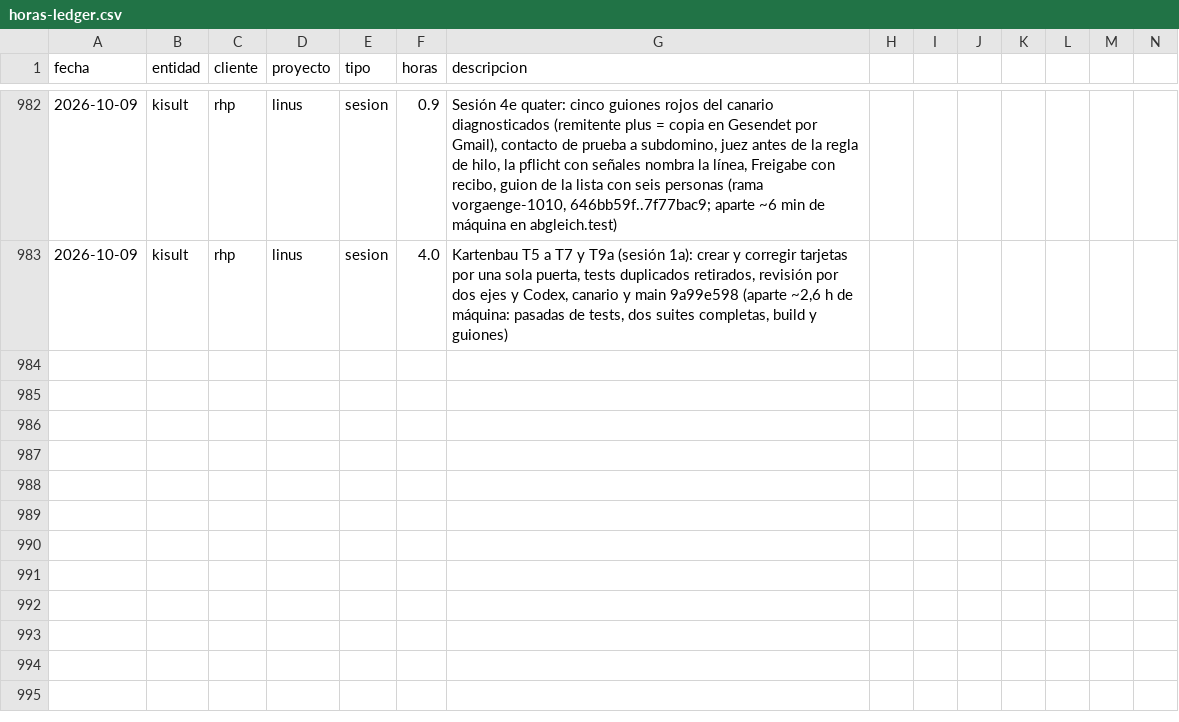
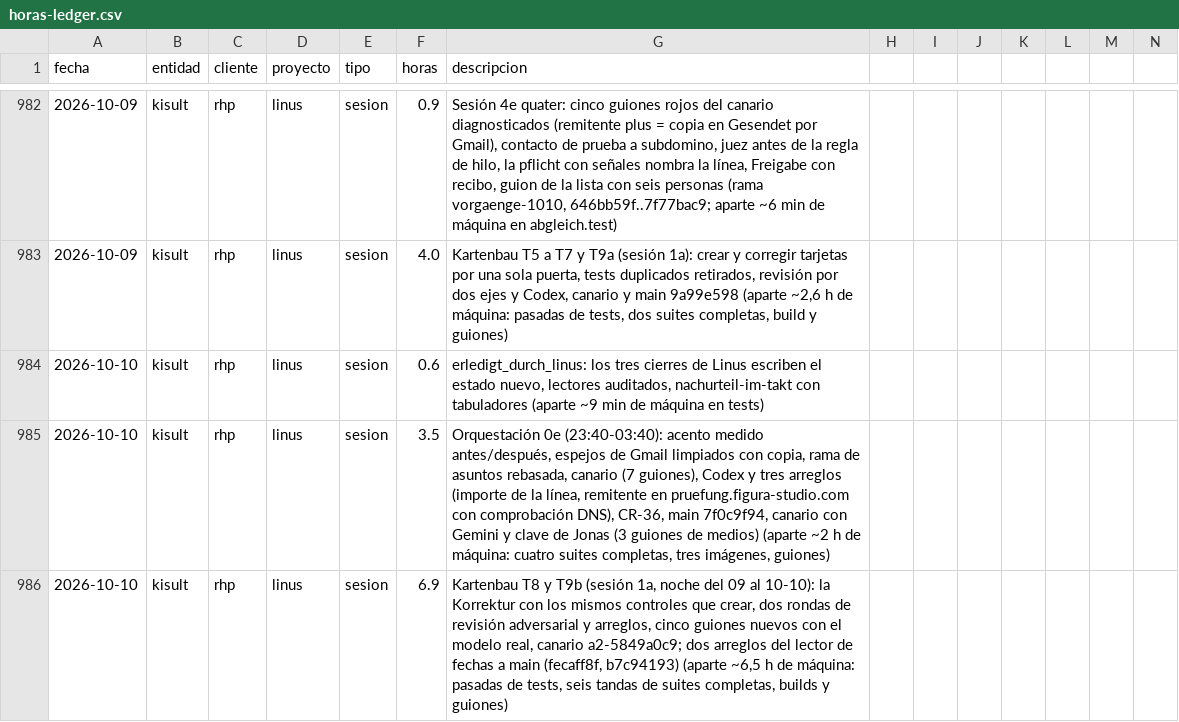
Before and after one commit to MaxSchock/operandi-os, a CSV file: docs/horas-ledger.csv, drawn as a sheet; only a part is shown, gaps mark what is left out; rows hold the shown columns only; the diff names each change by its address in the sheet, - before the commit and + after, or states it on an @@ line.

```diff
--- a/docs/horas-ledger.csv
+++ b/docs/horas-ledger.csv
+row 984: 2026-10-10 | kisult | rhp | linus | sesion | 0.6 | erledigt_durch_linus: los tres cierres de Linus escriben el estado nuevo, lectores auditados, nachurteil-im-takt con tabuladores (aparte ~9 min de máquina en tests)
+row 985: 2026-10-10 | kisult | rhp | linus | sesion | 3.5 | Orquestación 0e (23:40-03:40): acento medido antes/después, espejos de Gmail limpiados con copia, rama de asuntos rebasada, canario (7 guiones), Codex y tres arreglos (importe de la línea, remitente en pruefung.figura-studio.com con comprobación DNS), CR-36, main 7f0c9f94, canario con Gemini y clave de Jonas (3 guiones de medios) (aparte ~2 h de máquina: cuatro suites completas, tres imágenes, guiones)
+row 986: 2026-10-10 | kisult | rhp | linus | sesion | 6.9 | Kartenbau T8 y T9b (sesión 1a, noche del 09 al 10-10): la Korrektur con los mismos controles que crear, dos rondas de revisión adversarial y arreglos, cinco guiones nuevos con el modelo real, canario a2-5849a0c9; dos arreglos del lector de fechas a main (fecaff8f, b7c94193) (aparte ~6,5 h de máquina: pasadas de tests, seis tandas de suites completas, builds y guiones)
```
Also changed, not shown: 1 other file.
